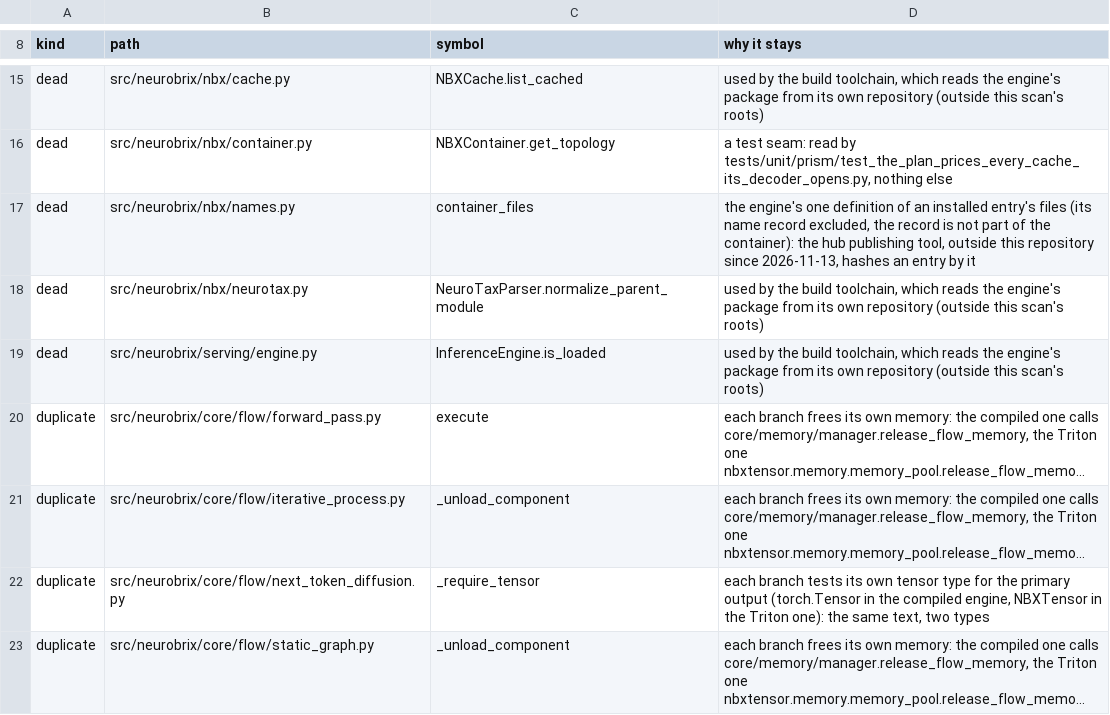
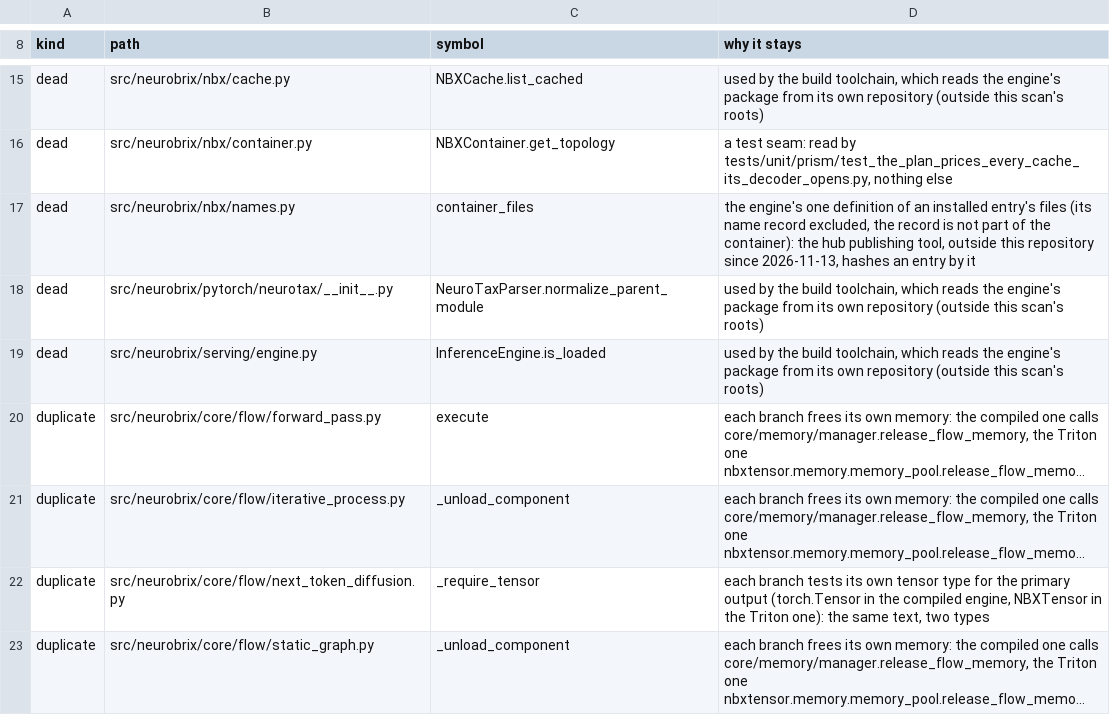
Before and after one commit to NeuroBrix/neurobrix, a TSV file: tools/engine_slim_list.tsv, drawn as a sheet; only a part is shown, gaps mark what is left out; long unchanged cells end in ….

Commit message:
NeuroTax engine lifted out (step 1 of RED_LINES line 27): two identical twins, pytorch/neurotax and triton/neurotax, a pure move
Line 34: the NeuroTax engine exists once per branch (and once in the builder), not in the common part. nbx/neurotax.py
moves AS IT IS to src/neurobrix/pytorch/neurotax/__init__.py (git rename) and its byte-identical twin
src/neurobrix/triton/neurotax/__init__.py; the re-export in nbx/__init__.py goes (no caller used it). Each branch's
own files import their twin directly (core/flow/tts_llm.py and pytorch/prism/expert_topology.py the PyTorch one;
triton/flow/tts_llm.py and triton/prism/expert_topology.py the Triton one); the shared loader, executor,
shared_steps and moe_fusion ask the branch's twin through the branch door. No behaviour change, no new answer.
The census input records, the vocabulary tests, the map test's allowed list and the slim list name the new path.
Proofs: tests/unit/nbx/test_the_two_neurotax_engines_are_identical_twins.py (byte-identical twins; no NeuroTax left
in nbx/; the Triton twin imports only the standard library; the door hands each branch its twin); the delete-PyTorch
test rc 0 in both Triton modes, the same answer, and a --triton run loads no PyTorch-side module and no torch;
red-lines T1 105 / T3 6 before and after; brick ratchet clean; slim list unchanged.

```diff
--- a/tools/engine_slim_list.tsv
+++ b/tools/engine_slim_list.tsv
@@ -17,3 +17,3 @@ dead	src/neurobrix/nbx/container.py	NBXContainer.get_topology	a test seam: read
 dead	src/neurobrix/nbx/names.py	container_files	the engine's one definition of an installed entry's files (its name record excluded, the record is not part of the container): the hub publishing tool, outside this repository since 2026-11-13, hashes an entry by it
-dead	src/neurobrix/nbx/neurotax.py	NeuroTaxParser.normalize_parent_module	used by the build toolchain, which reads the engine's package from its own repository (outside this scan's roots)
+dead	src/neurobrix/pytorch/neurotax/__init__.py	NeuroTaxParser.normalize_parent_module	used by the build toolchain, which reads the engine's package from its own repository (outside this scan's roots)
 dead	src/neurobrix/serving/engine.py	InferenceEngine.is_loaded	used by the build toolchain, which reads the engine's package from its own repository (outside this scan's roots)
```
Also changed, not shown: 30 other files.
